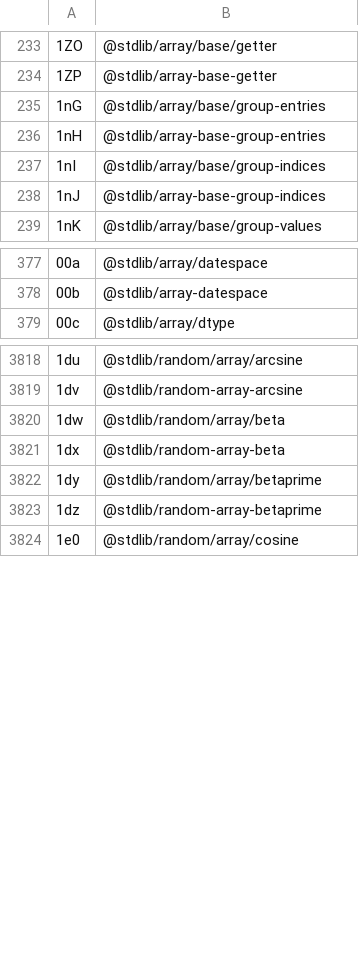
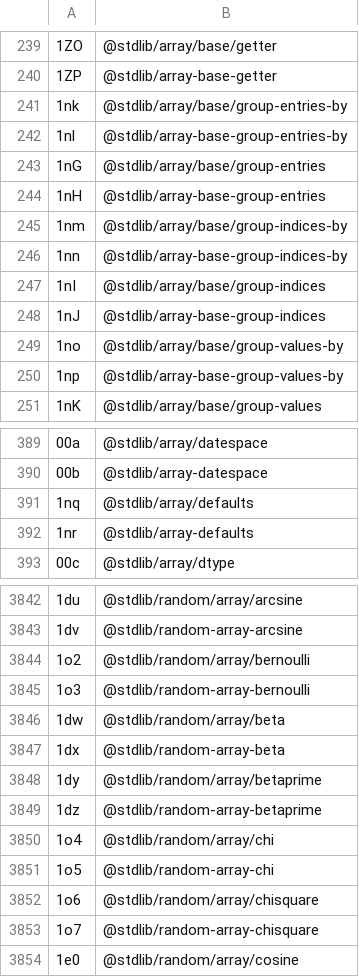
Before and after one commit to stdlib-js/error-tools-id2pkg, a CSV file: data/data.csv, drawn as a sheet; only a part is shown, gaps mark what is left out; the diff covers the shown part only; the diff names each change by its address in the sheet, - before the commit and + after, or states it on an @@ line.

```diff
--- a/data/data.csv
+++ b/data/data.csv
+row 241: 1nk | @stdlib/array/base/group-entries-by
+row 242: 1nl | @stdlib/array-base-group-entries-by
+row 245: 1nm | @stdlib/array/base/group-indices-by
+row 246: 1nn | @stdlib/array-base-group-indices-by
+row 249: 1no | @stdlib/array/base/group-values-by
+row 250: 1np | @stdlib/array-base-group-values-by
+row 391: 1nq | @stdlib/array/defaults
+row 392: 1nr | @stdlib/array-defaults
+row 3844: 1o2 | @stdlib/random/array/bernoulli
+row 3845: 1o3 | @stdlib/random-array-bernoulli
+row 3850: 1o4 | @stdlib/random/array/chi
+row 3851: 1o5 | @stdlib/random-array-chi
+row 3852: 1o6 | @stdlib/random/array/chisquare
+row 3853: 1o7 | @stdlib/random-array-chisquare
```
Also changed, not shown: 28 added rows elsewhere in this file, 4 other files.
